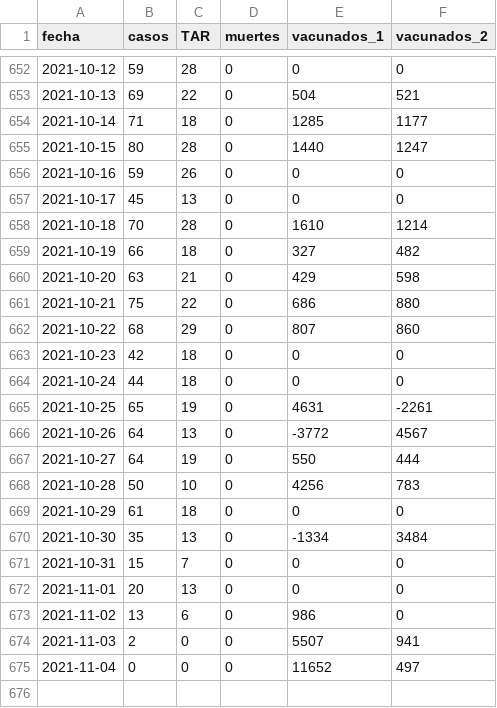
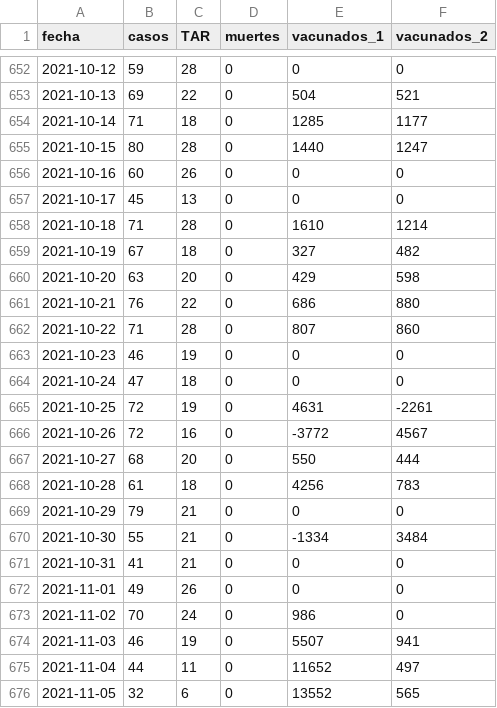
Before and after one commit to alex-torregrosa/covid-spain, a CSV file: datos/comunidades/castilla_la_mancha.csv, drawn as a sheet; only a part is shown, gaps mark what is left out; the diff covers the shown part only.

```diff
--- a/datos/comunidades/castilla_la_mancha.csv
+++ b/datos/comunidades/castilla_la_mancha.csv
@@ -655,21 +655,22 @@ fecha,casos,TAR,muertes,vacunados_1,vacunados_2
 2021-10-15,80,28,0,1440,1247
-2021-10-16,59,26,0,0,0
+2021-10-16,60,26,0,0,0
 2021-10-17,45,13,0,0,0
-2021-10-18,70,28,0,1610,1214
-2021-10-19,66,18,0,327,482
-2021-10-20,63,21,0,429,598
-2021-10-21,75,22,0,686,880
-2021-10-22,68,29,0,807,860
-2021-10-23,42,18,0,0,0
-2021-10-24,44,18,0,0,0
-2021-10-25,65,19,0,4631,-2261
-2021-10-26,64,13,0,-3772,4567
-2021-10-27,64,19,0,550,444
-2021-10-28,50,10,0,4256,783
-2021-10-29,61,18,0,0,0
-2021-10-30,35,13,0,-1334,3484
-2021-10-31,15,7,0,0,0
-2021-11-01,20,13,0,0,0
-2021-11-02,13,6,0,986,0
-2021-11-03,2,0,0,5507,941
-2021-11-04,0,0,0,11652,497
+2021-10-18,71,28,0,1610,1214
+2021-10-19,67,18,0,327,482
+2021-10-20,63,20,0,429,598
+2021-10-21,76,22,0,686,880
+2021-10-22,71,28,0,807,860
+2021-10-23,46,19,0,0,0
+2021-10-24,47,18,0,0,0
+2021-10-25,72,19,0,4631,-2261
+2021-10-26,72,16,0,-3772,4567
+2021-10-27,68,20,0,550,444
+2021-10-28,61,18,0,4256,783
+2021-10-29,79,21,0,0,0
+2021-10-30,55,21,0,-1334,3484
+2021-10-31,41,21,0,0,0
+2021-11-01,49,26,0,0,0
+2021-11-02,70,24,0,986,0
+2021-11-03,46,19,0,5507,941
+2021-11-04,44,11,0,11652,497
+2021-11-05,32,6,0,13552,565
```
Also changed, not shown: 2 added rows and 72 edited cells elsewhere in this file, datos/comunidades/andalucia.csv, datos/comunidades/canarias.csv, 16 other files.
